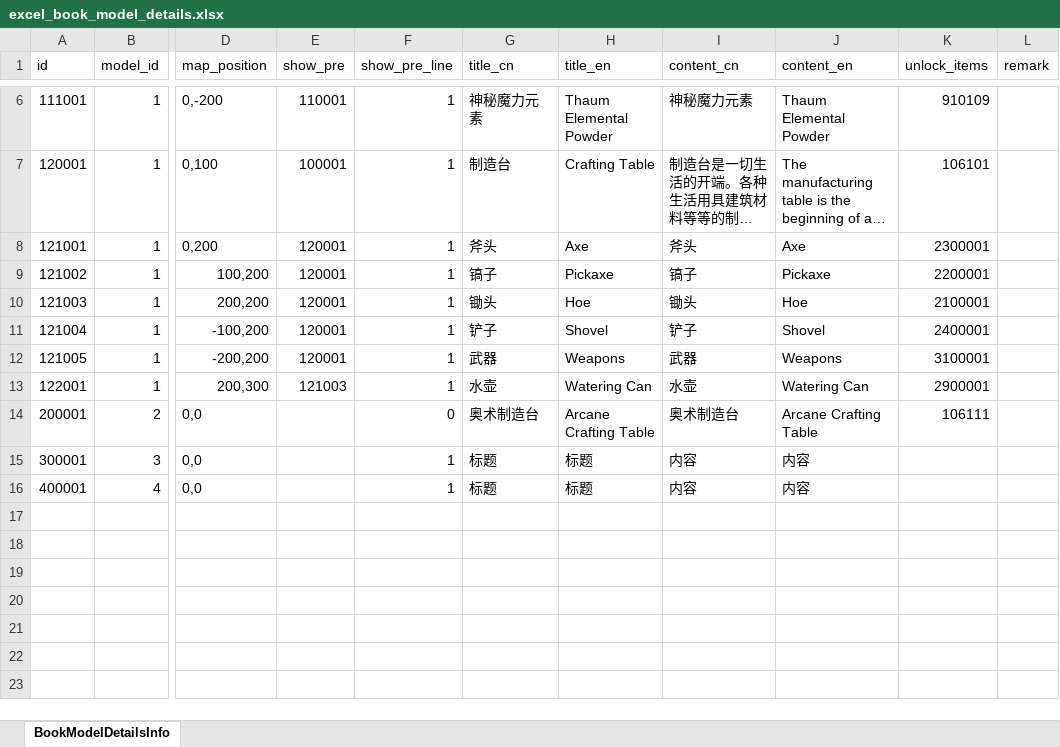
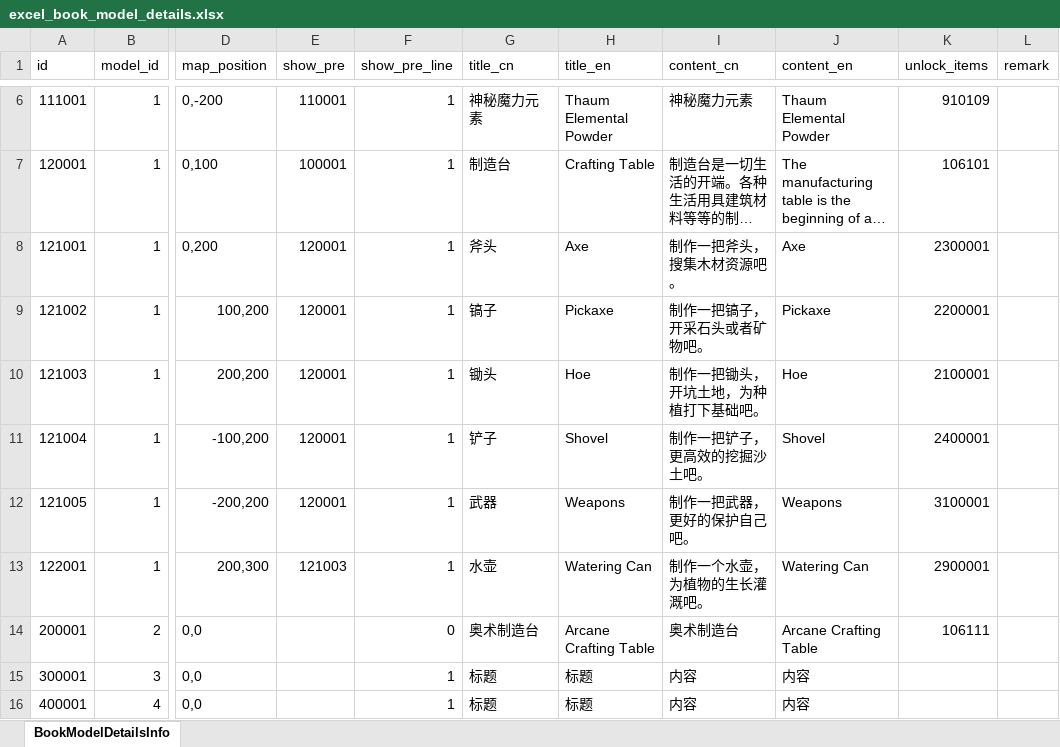
Before and after one commit to wobushiren79/ThaumAge, an Excel workbook: ThaumAge/Assets/Data/Excel/excel_book_model_details.xlsx, sheet BookModelDetailsInfo, drawn as a sheet; only a part is shown, gaps mark what is left out; long unchanged cells end in …; values as stored, in another font and other column widths than the file's, no borders; the diff names each change by its address in the sheet, - before the commit and + after, or states it on an @@ line.

```diff
--- a/ThaumAge/Assets/Data/Excel/excel_book_model_details.xlsx (sheet BookModelDetailsInfo)
+++ b/ThaumAge/Assets/Data/Excel/excel_book_model_details.xlsx (sheet BookModelDetailsInfo)
-I8 (content_cn): 斧头
+I8 (content_cn): 制作一把斧头，搜集木材资源吧。
-I9 (content_cn): 镐子
+I9 (content_cn): 制作一把镐子，开采石头或者矿物吧。
-I10 (content_cn): 锄头
+I10 (content_cn): 制作一把锄头，开坑土地，为种植打下基础吧。
-I11 (content_cn): 铲子
+I11 (content_cn): 制作一把铲子，更高效的挖掘沙土吧。
-I12 (content_cn): 武器
+I12 (content_cn): 制作一把武器，更好的保护自己吧。
-I13 (content_cn): 水壶
+I13 (content_cn): 制作一个水壶，为植物的生长灌溉吧。
```
Also changed, not shown: ThaumAge/Assets/Data/Excel/excel_audio_info.xlsx, ThaumAge/Assets/Data/Excel/excel_items_synthesis.xlsx, 35 other files.
